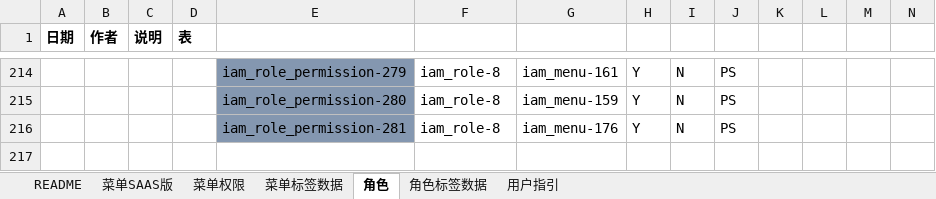
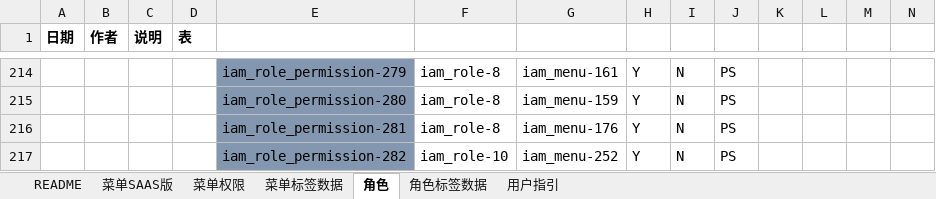
Before and after one commit to open-hand/choerodon-iam, an Excel workbook: src/main/resources/script/db/init-data/hzero_platform/hzero_platform/choerodon-iam-menu-user-role-label.xlsx, sheet 角色, drawn as a sheet; only a part is shown, gaps mark what is left out; values as stored, in another font and other column widths than the file's, no borders; rows hold the shown columns only; the diff names each change by its address in the sheet, - before the commit and + after, or states it on an @@ line.

```diff
--- a/src/main/resources/script/db/init-data/hzero_platform/hzero_platform/choerodon-iam-menu-user-role-label.xlsx (sheet 角色)
+++ b/src/main/resources/script/db/init-data/hzero_platform/hzero_platform/choerodon-iam-menu-user-role-label.xlsx (sheet 角色)
+row 217:  |  |  |  | iam_role_permission-282 | iam_role-10 | iam_menu-252 | Y | N | PS
```
Also changed, not shown: sheet 菜单SAAS版, sheet 菜单权限.
